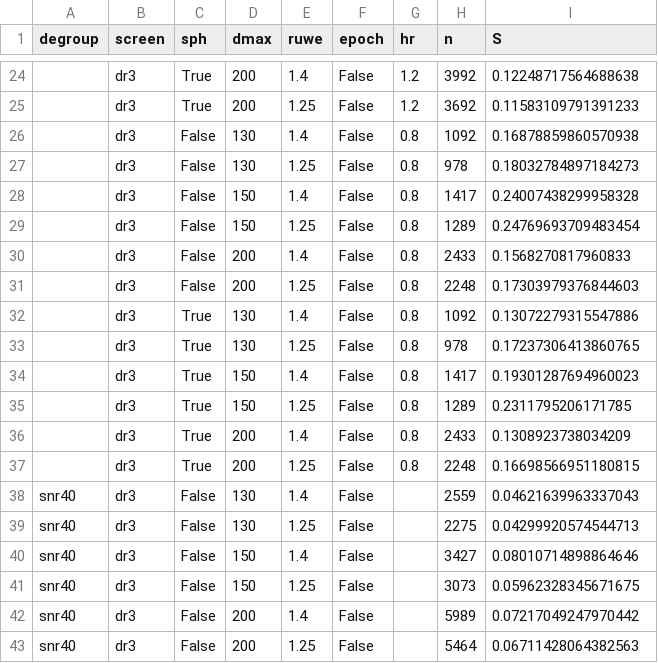
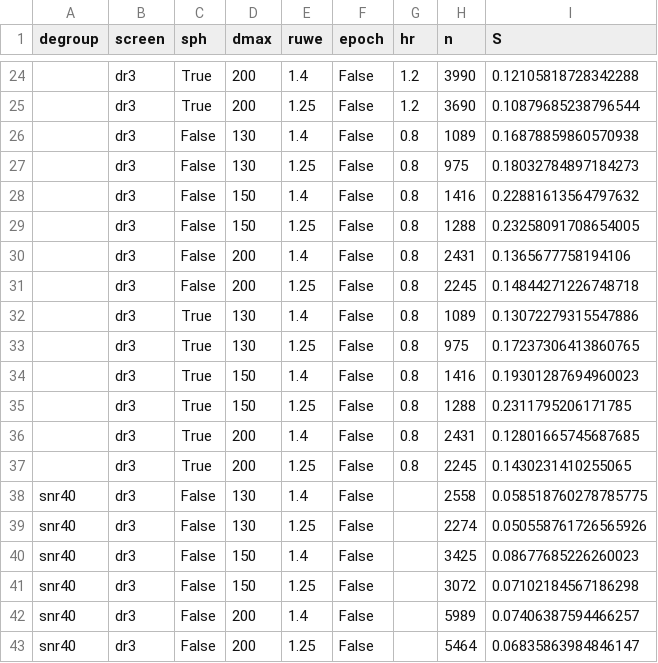
Before and after one commit to Eone162116/wbt-gaia, a CSV file: multiverse_dr3.csv, drawn as a sheet; only a part is shown, gaps mark what is left out; the diff covers the shown part only.

```diff
--- a/multiverse_dr3.csv
+++ b/multiverse_dr3.csv
@@ -24,20 +24,20 @@ degroup,screen,sph,dmax,ruwe,epoch,hr,n,S
-,dr3,True,200,1.4,False,1.2,3992,0.12248717564688638
-,dr3,True,200,1.25,False,1.2,3692,0.11583109791391233
-,dr3,False,130,1.4,False,0.8,1092,0.16878859860570938
-,dr3,False,130,1.25,False,0.8,978,0.18032784897184273
-,dr3,False,150,1.4,False,0.8,1417,0.24007438299958328
-,dr3,False,150,1.25,False,0.8,1289,0.24769693709483454
-,dr3,False,200,1.4,False,0.8,2433,0.1568270817960833
-,dr3,False,200,1.25,False,0.8,2248,0.17303979376844603
-,dr3,True,130,1.4,False,0.8,1092,0.13072279315547886
-,dr3,True,130,1.25,False,0.8,978,0.17237306413860765
-,dr3,True,150,1.4,False,0.8,1417,0.19301287694960023
-,dr3,True,150,1.25,False,0.8,1289,0.2311795206171785
-,dr3,True,200,1.4,False,0.8,2433,0.1308923738034209
-,dr3,True,200,1.25,False,0.8,2248,0.16698566951180815
-snr40,dr3,False,130,1.4,False,,2559,0.04621639963337043
-snr40,dr3,False,130,1.25,False,,2275,0.04299920574544713
-snr40,dr3,False,150,1.4,False,,3427,0.08010714898864646
-snr40,dr3,False,150,1.25,False,,3073,0.05962328345671675
-snr40,dr3,False,200,1.4,False,,5989,0.07217049247970442
-snr40,dr3,False,200,1.25,False,,5464,0.06711428064382563
+,dr3,True,200,1.4,False,1.2,3990,0.12105818728342288
+,dr3,True,200,1.25,False,1.2,3690,0.10879685238796544
+,dr3,False,130,1.4,False,0.8,1089,0.16878859860570938
+,dr3,False,130,1.25,False,0.8,975,0.18032784897184273
+,dr3,False,150,1.4,False,0.8,1416,0.22881613564797632
+,dr3,False,150,1.25,False,0.8,1288,0.23258091708654005
+,dr3,False,200,1.4,False,0.8,2431,0.1365677758194106
+,dr3,False,200,1.25,False,0.8,2245,0.14844271226748718
+,dr3,True,130,1.4,False,0.8,1089,0.13072279315547886
+,dr3,True,130,1.25,False,0.8,975,0.17237306413860765
+,dr3,True,150,1.4,False,0.8,1416,0.19301287694960023
+,dr3,True,150,1.25,False,0.8,1288,0.2311795206171785
+,dr3,True,200,1.4,False,0.8,2431,0.12801665745687685
+,dr3,True,200,1.25,False,0.8,2245,0.1430231410255065
+snr40,dr3,False,130,1.4,False,,2558,0.058518760278785775
+snr40,dr3,False,130,1.25,False,,2274,0.050558761726565926
+snr40,dr3,False,150,1.4,False,,3425,0.08677685226260023
+snr40,dr3,False,150,1.25,False,,3072,0.07102184567186298
+snr40,dr3,False,200,1.4,False,,5989,0.07406387594466257
+snr40,dr3,False,200,1.25,False,,5464,0.06835863984846147
```
Also changed, not shown: 146 edited cells elsewhere in this file, 8 other files.
